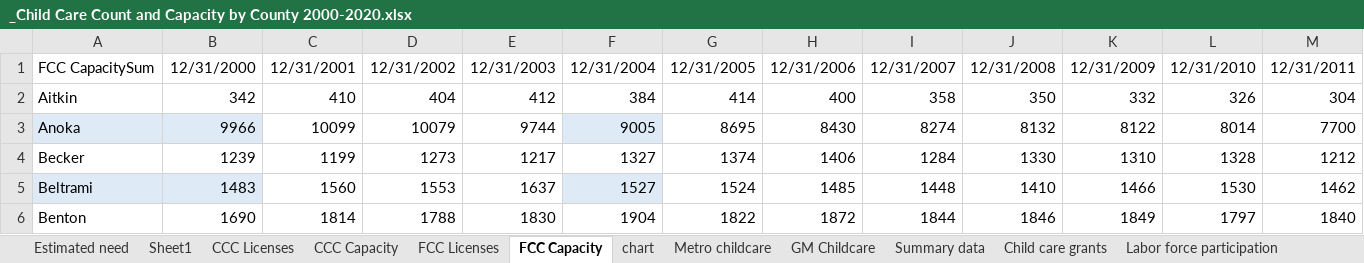
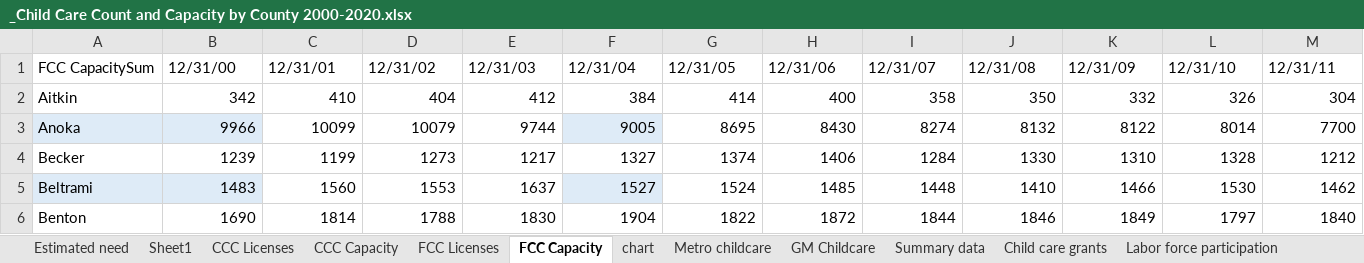
Before and after one commit to kellyasche/covid-impacts, an Excel workbook: Data/Child care/_Child Care Count and Capacity by County 2000-2020.xlsx, sheet FCC Capacity, drawn as a sheet; only a part is shown; values as stored, in another font and other column widths than the file's, no borders; the diff covers the shown part only; the diff names each change by its address in the sheet, - before the commit and + after, or states it on an @@ line.

Commit message:
Started child care analysis

```diff
--- a/Data/Child care/_Child Care Count and Capacity by County 2000-2020.xlsx (sheet FCC Capacity)
+++ b/Data/Child care/_Child Care Count and Capacity by County 2000-2020.xlsx (sheet FCC Capacity)
-B1: 12/31/2000
+B1: 12/31/00
-C1: 12/31/2001
+C1: 12/31/01
-D1: 12/31/2002
+D1: 12/31/02
-E1: 12/31/2003
+E1: 12/31/03
-F1: 12/31/2004
+F1: 12/31/04
-G1: 12/31/2005
+G1: 12/31/05
-H1: 12/31/2006
+H1: 12/31/06
-I1: 12/31/2007
+I1: 12/31/07
-J1: 12/31/2008
+J1: 12/31/08
-K1: 12/31/2009
+K1: 12/31/09
-L1: 12/31/2010
+L1: 12/31/10
-M1: 12/31/2011
+M1: 12/31/11
```
Also changed, not shown: 9 edited cells elsewhere in this sheet, sheet CCC Capacity, 3 other files.
